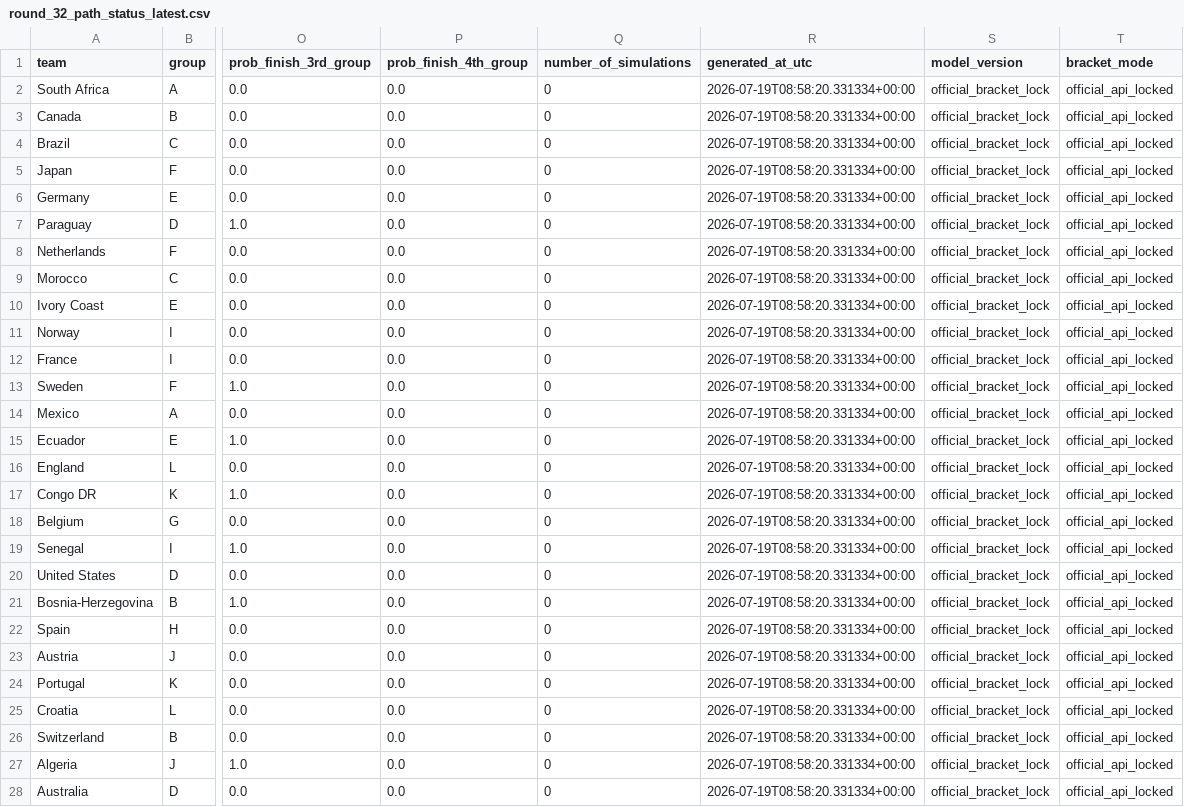
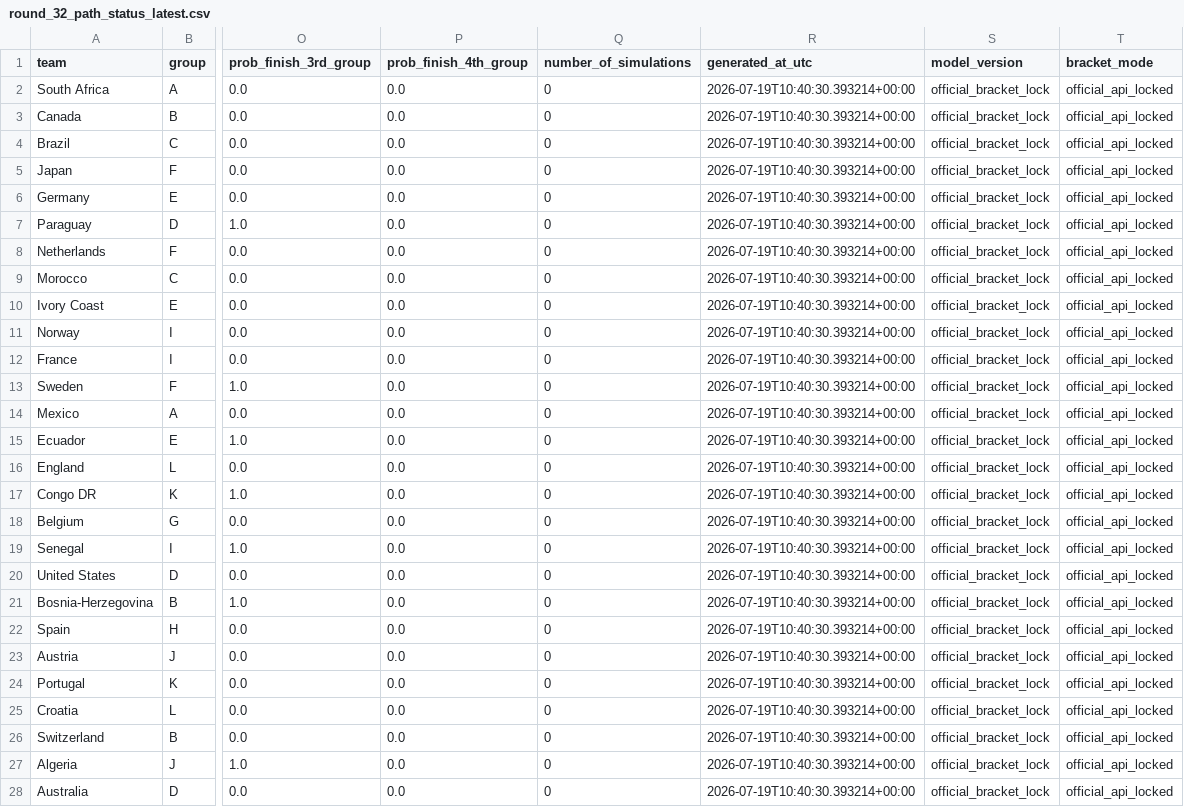
Before and after one commit to hayalows/cupmarket-2026, a CSV file: data/round_32_path_status_latest.csv, drawn as a sheet; only a part is shown, gaps mark what is left out; the diff covers the shown part only; the diff names each change by its address in the sheet, - before the commit and + after, or states it on an @@ line.

```diff
--- a/data/round_32_path_status_latest.csv
+++ b/data/round_32_path_status_latest.csv
-R2:R28 (generated_at_utc): 2026-07-19T08:58:20.331334+00:00
+R2:R28 (generated_at_utc): 2026-07-19T10:40:30.393214+00:00
```
Also changed, not shown: 21 edited cells elsewhere in this file, data/round_32_opponent_probabilities_latest.csv, 3 other files.
